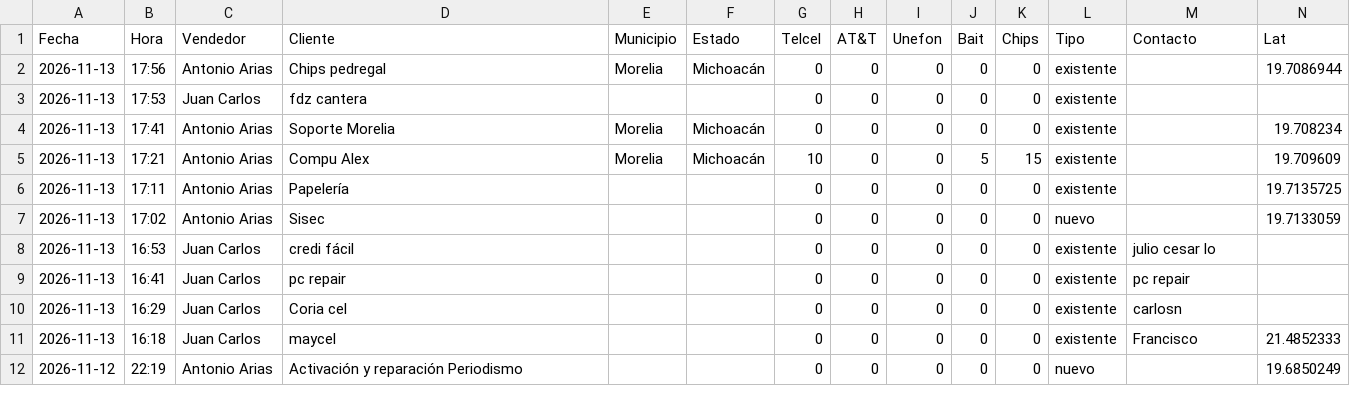
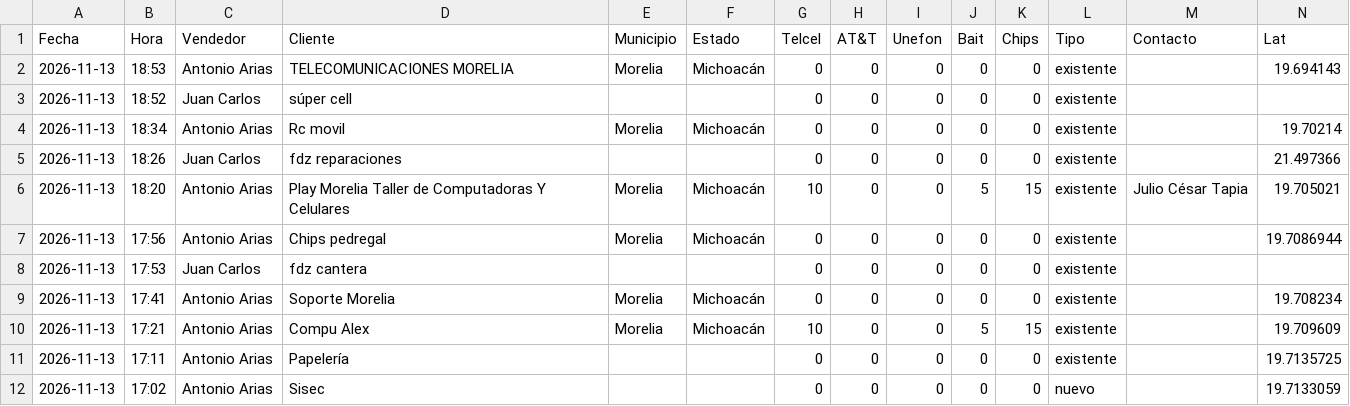
Before and after one commit to EduardoBandeliz/zona-eb, a CSV file: visitas/visitas.csv, drawn as a sheet; only a part is shown; the shorter side is filled out with more unchanged rows; rows hold the shown columns only; the diff names each change by its address in the sheet, - before the commit and + after, or states it on an @@ line.

Commit message:
reporte visitas visitas/visitas.csv

```diff
--- a/visitas/visitas.csv
+++ b/visitas/visitas.csv
+row 2: 2026-11-13 | 18:53 | Antonio Arias | TELECOMUNICACIONES MORELIA | Morelia | Michoacán | 0 | 0 | 0 | 0 | 0 | existente |  | 19.694143
+row 3: 2026-11-13 | 18:52 | Juan Carlos | súper cell |  |  | 0 | 0 | 0 | 0 | 0 | existente
+row 4: 2026-11-13 | 18:34 | Antonio Arias | Rc movil | Morelia | Michoacán | 0 | 0 | 0 | 0 | 0 | existente |  | 19.70214
+row 5: 2026-11-13 | 18:26 | Juan Carlos | fdz reparaciones |  |  | 0 | 0 | 0 | 0 | 0 | existente |  | 21.497366
+row 6: 2026-11-13 | 18:20 | Antonio Arias | Play Morelia Taller de Computadoras Y Celulares | Morelia | Michoacán | 10 | 0 | 0 | 5 | 15 | existente | Julio César Tapia | 19.705021
```
